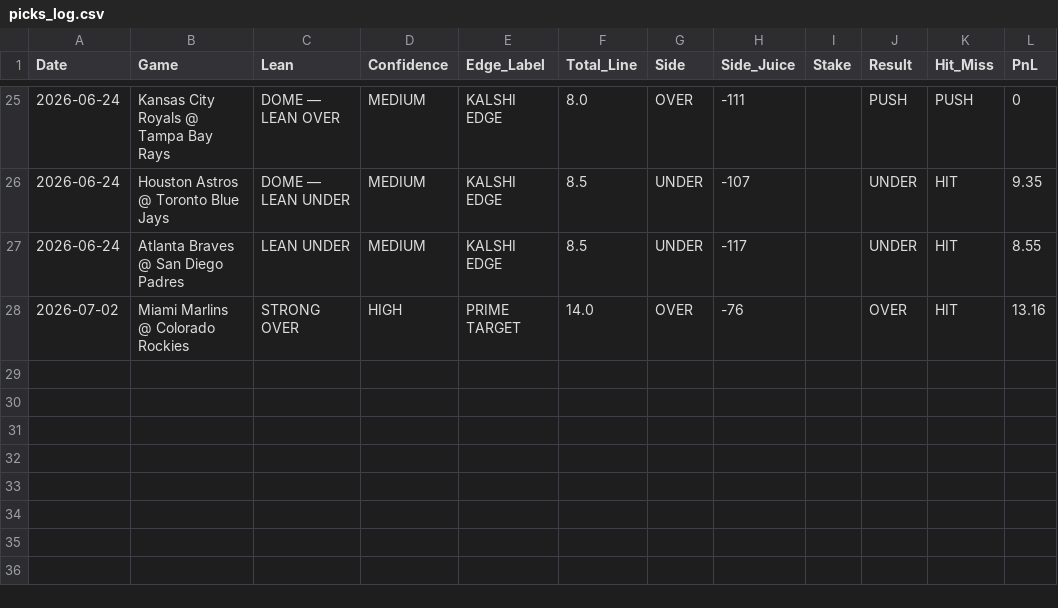
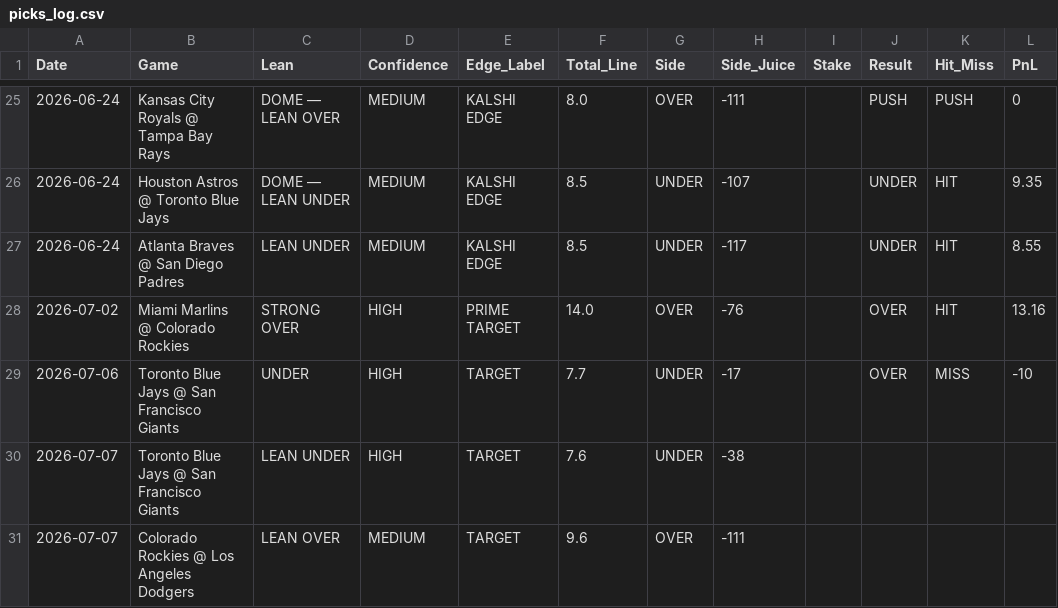
Before and after one commit to joeygir/mlb-polymarket-bot, a CSV file: picks_log.csv, drawn as a sheet; only a part is shown, gaps mark what is left out; the diff names each change by its address in the sheet, - before the commit and + after, or states it on an @@ line.

Commit message:
Simplify email summary, grade missed pick, add Kalshi auth startup check
- email.js: replace "Total Picks Logged" + "Picks Resolved" with a
  single "Total Picks Made" line to reduce confusion.
- picks_log.csv: grade the 2026-07-06 Blue Jays @ Giants pick that the
  nightly update-results run missed (11 runs vs 7.7 line -> OVER/MISS).
- index.js: add verifyKalshiAuth(), a local (no network) check that the
  private key loads and can produce a valid RSA-PSS signature. Runs at
  daemon startup and logs "Kalshi auth: OK" or "Kalshi auth: FAILED -
  check KALSHI_PRIVATE_KEY env var" to both console and daemon.log, so
  a bad/missing key on Railway is visible immediately instead of only
  surfacing later as silent Kalshi match failures.

```diff
--- a/picks_log.csv
+++ b/picks_log.csv
+row 29: 2026-07-06 | Toronto Blue Jays @ San Francisco Giants | UNDER | HIGH | TARGET | 7.7 | UNDER | -17 |  | OVER | MISS | -10
+row 30: 2026-07-07 | Toronto Blue Jays @ San Francisco Giants | LEAN UNDER | HIGH | TARGET | 7.6 | UNDER | -38
+row 31: 2026-07-07 | Colorado Rockies @ Los Angeles Dodgers | LEAN OVER | MEDIUM | TARGET | 9.6 | OVER | -111
```
Also changed, not shown: 2 other files.
